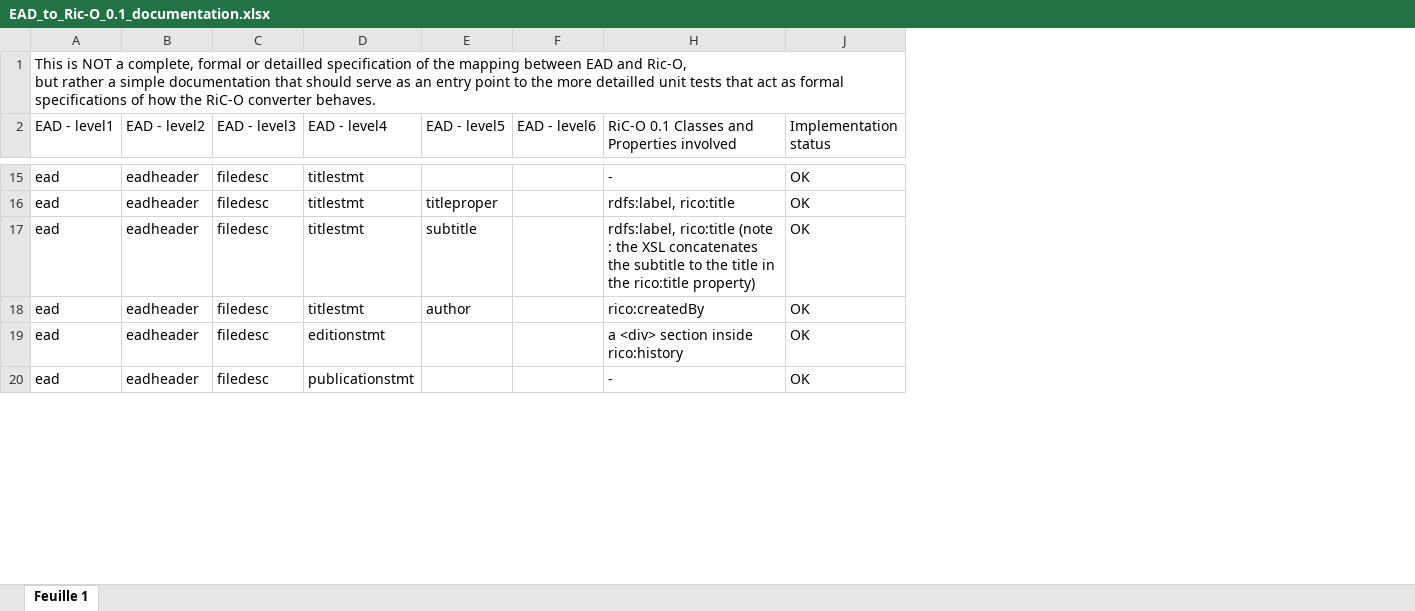
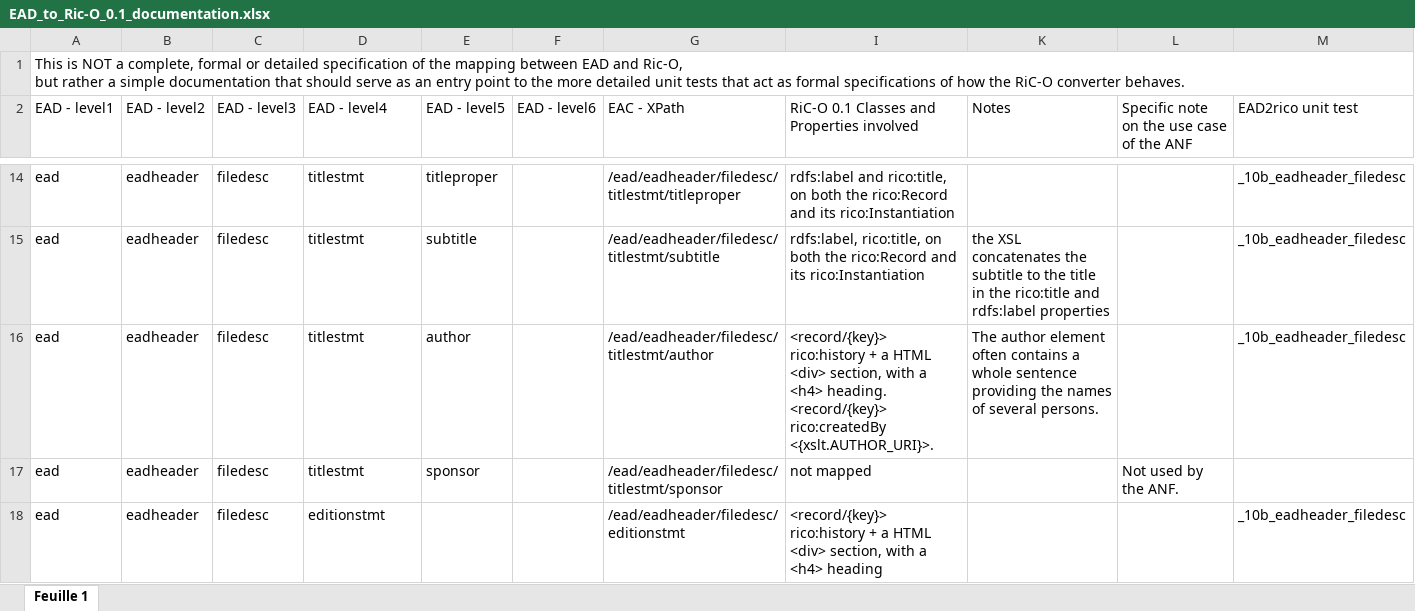
Before and after one commit to ArchivesNationalesFR/rico-converter, an Excel workbook: ricoconverter/ricoconverter-doc/src/main/resources/EAD_to_Ric-O_0.1_documentation.xlsx, sheet Feuille 1, drawn as a sheet; only a part is shown, gaps mark what is left out; values as stored, in another font and other column widths than the file's, no cell formats; charts and pictures not drawn; removed rows and columns are numbered as before the commit, all else as after; ↵ is a line break in a cell; the diff covers the shown part only; the diff names each change by its address in the sheet, - before the commit and + after, or states it on an @@ line.

Commit message:
completed the EAD to RiC-O mapping file

```diff
--- a/ricoconverter/ricoconverter-doc/src/main/resources/EAD_to_Ric-O_0.1_documentation.xlsx (sheet Feuille 1)
+++ b/ricoconverter/ricoconverter-doc/src/main/resources/EAD_to_Ric-O_0.1_documentation.xlsx (sheet Feuille 1)
@@ column G (EAC - XPath) unhidden, rows 14-18: /ead/eadheader/filedesc/titlestmt/titleproper | /ead/eadheader/filedesc/titlestmt/subtitle | /ead/eadheader/filedesc/titlestmt/author | /ead/eadheader/filedesc/titlestmt/sponsor | /ead/eadheader/filedesc/editionstmt @@
@@ column J (Implementation status) hidden, rows 16-20: all OK @@
+column K (Notes), rows 15-16: the XSL concatenates the subtitle to the title in the rico:title and rdfs:label properties | The author element often contains a whole sentence providing the names of several persons.
+column L, row 2: Specific note on the use case of the ANF; row 17: Not used by the ANF.
+column M (EAD2rico unit test), rows 14-18: _10b_eadheader_filedesc | _10b_eadheader_filedesc | _10b_eadheader_filedesc |  | _10b_eadheader_filedesc
-A1 (EAD - level1): …formal or detailled specification of the mapping between EAD and Ric-O, ↵ but rather a simple documentation that should serve as an entry point to the more detailled unit tests…
+A1 (EAD - level1): …formal or detailed specification of the mapping between EAD and Ric-O, ↵ but rather a simple documentation that should serve as an entry point to the more detailed unit tests…
-row 15: ead | eadheader | filedesc | titlestmt |  |  | - | OK
-I14: rdfs:label, rico:title
+I14: rdfs:label and rico:title, on both the rico:Record and its rico:Instantiation
-I15: rdfs:label, rico:title (note : the XSL concatenates the subtitle to the title in the rico:title property)
+I15: rdfs:label, rico:title, on both the rico:Record and its rico:Instantiation
-I16: rico:createdBy
+I16: <record/{key}> rico:history + a HTML <div> section, with a <h4> heading. ↵ <record/{key}> rico:createdBy <{xslt.AUTHOR_URI}>.
-D17 (EAD - level4): editionstmt
+D17 (EAD - level4): titlestmt
-E17 (EAD - level5): (empty)
+E17 (EAD - level5): sponsor
-I17: a <div> section inside rico:history
+I17: not mapped
-D18 (EAD - level4): publicationstmt
+D18 (EAD - level4): editionstmt
-I18: -
+I18: <record/{key}> rico:history + a HTML <div> section, with a <h4> heading
```
Also changed, not shown: 14 added rows, 9 removed rows and 92 edited cells elsewhere in this sheet, cell formats, hidden cells, charts or pictures.
